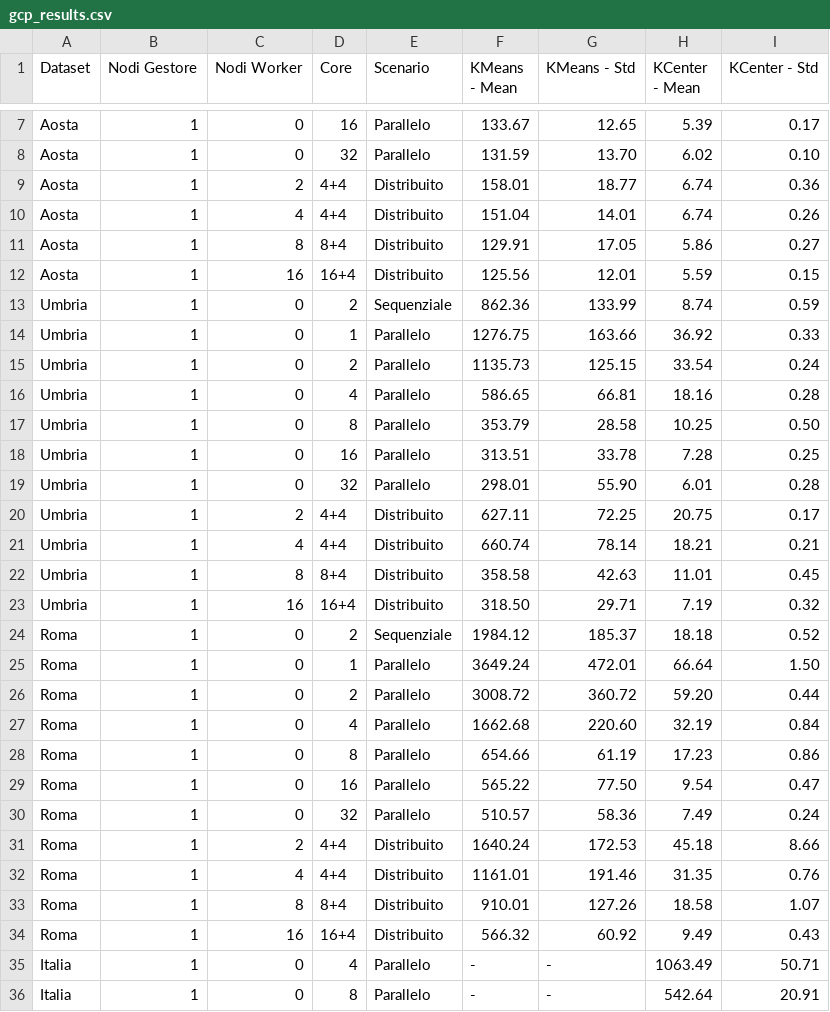
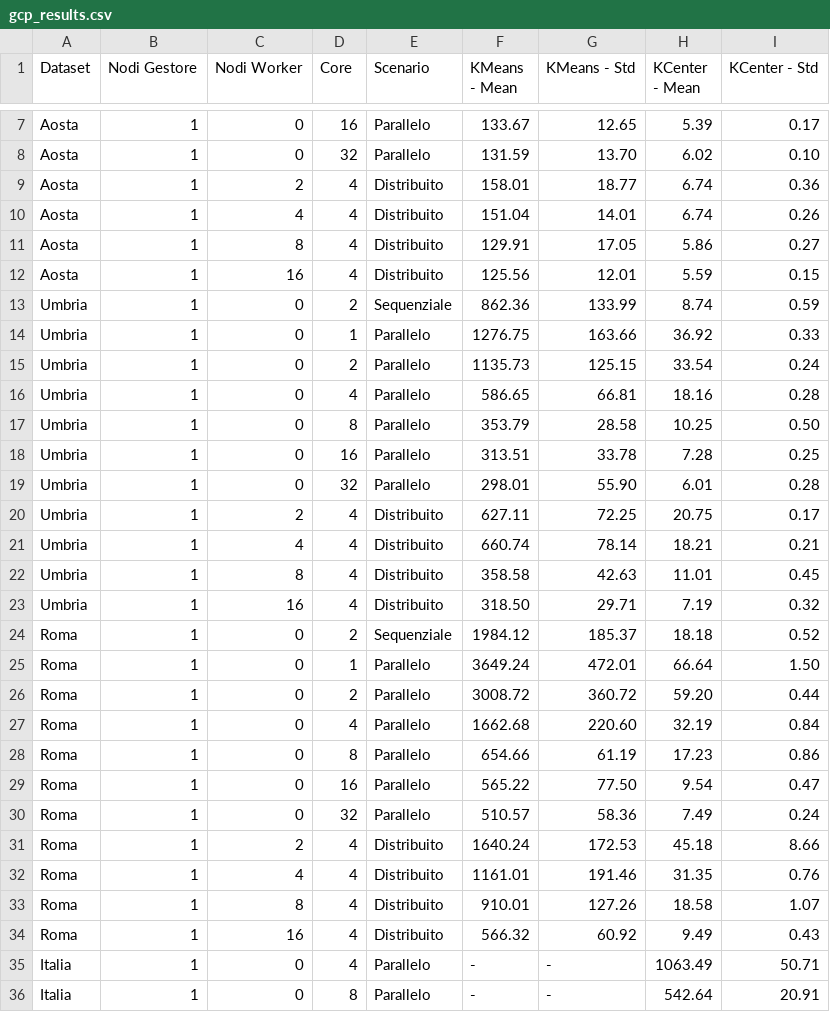
Before and after one commit to alfo93/Scalable-And-Cloud-Programming, a CSV file: gcp_results.csv, drawn as a sheet; only a part is shown, gaps mark what is left out.

```diff
--- a/gcp_results.csv
+++ b/gcp_results.csv
@@ -8,6 +8,6 @@ Aosta;1;0;16;Parallelo;133.67;12.65;5.39;0.17
 Aosta;1;0;32;Parallelo;131.59;13.70;6.02;0.10
-Aosta;1;2;4+4;Distribuito;158.01;18.77;6.74;0.36
-Aosta;1;4;4+4;Distribuito;151.04;14.01;6.74;0.26
-Aosta;1;8;8+4;Distribuito;129.91;17.05;5.86;0.27
-Aosta;1;16;16+4;Distribuito;125.56;12.01;5.59;0.15
+Aosta;1;2;4;Distribuito;158.01;18.77;6.74;0.36
+Aosta;1;4;4;Distribuito;151.04;14.01;6.74;0.26
+Aosta;1;8;4;Distribuito;129.91;17.05;5.86;0.27
+Aosta;1;16;4;Distribuito;125.56;12.01;5.59;0.15
 Umbria;1;0;2;Sequenziale;862.36;133.99;8.74;0.59
@@ -19,6 +19,6 @@ Umbria;1;0;16;Parallelo;313.51;33.78;7.28;0.25
 Umbria;1;0;32;Parallelo;298.01;55.90;6.01;0.28
-Umbria;1;2;4+4;Distribuito;627.11;72.25;20.75;0.17
-Umbria;1;4;4+4;Distribuito;660.74;78.14;18.21;0.21
-Umbria;1;8;8+4;Distribuito;358.58;42.63;11.01;0.45
-Umbria;1;16;16+4;Distribuito;318.50;29.71;7.19;0.32
+Umbria;1;2;4;Distribuito;627.11;72.25;20.75;0.17
+Umbria;1;4;4;Distribuito;660.74;78.14;18.21;0.21
+Umbria;1;8;4;Distribuito;358.58;42.63;11.01;0.45
+Umbria;1;16;4;Distribuito;318.50;29.71;7.19;0.32
 Roma;1;0;2;Sequenziale;1984.12;185.37;18.18;0.52
@@ -30,6 +30,6 @@ Roma;1;0;16;Parallelo;565.22;77.50;9.54;0.47
 Roma;1;0;32;Parallelo;510.57;58.36;7.49;0.24
-Roma;1;2;4+4;Distribuito;1640.24;172.53;45.18;8.66
-Roma;1;4;4+4;Distribuito;1161.01;191.46;31.35;0.76
-Roma;1;8;8+4;Distribuito;910.01;127.26;18.58;1.07
-Roma;1;16;16+4;Distribuito;566.32;60.92;9.49;0.43
+Roma;1;2;4;Distribuito;1640.24;172.53;45.18;8.66
+Roma;1;4;4;Distribuito;1161.01;191.46;31.35;0.76
+Roma;1;8;4;Distribuito;910.01;127.26;18.58;1.07
+Roma;1;16;4;Distribuito;566.32;60.92;9.49;0.43
 Italia;1;0;4;Parallelo;-;-;1063.49;50.71
```
Also changed, not shown: 15 other files.
